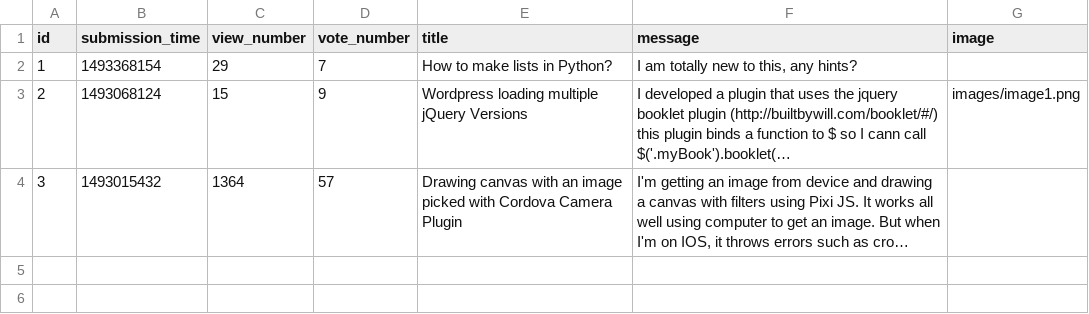
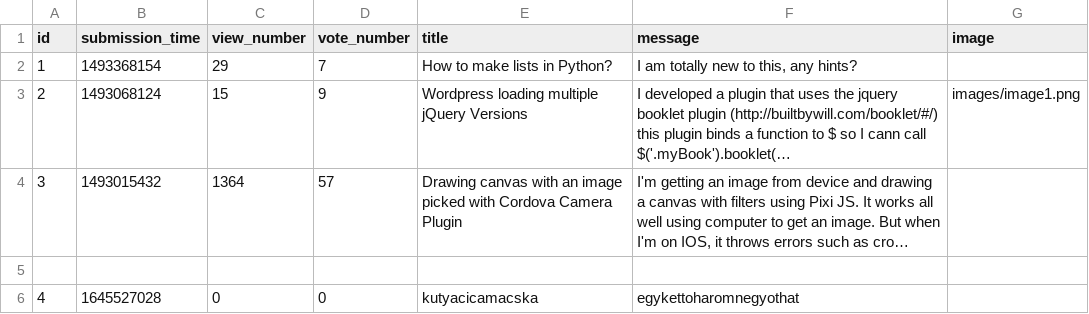
Before and after one commit to CodecoolGlobal/ask-mate-3-python-Eleg4nsnoszat, a CSV file: sample_data/question.csv, drawn as a sheet; long unchanged cells end in …; the diff names each change by its address in the sheet, - before the commit and + after, or states it on an @@ line.

Commit message:
add new question

```diff
--- a/sample_data/question.csv
+++ b/sample_data/question.csv
+row 5: (empty)
+row 6: 4 | 1645527028 | 0 | 0 | kutyacicamacska | egykettoharomnegyothat
```
Also changed, not shown: 4 other files.
